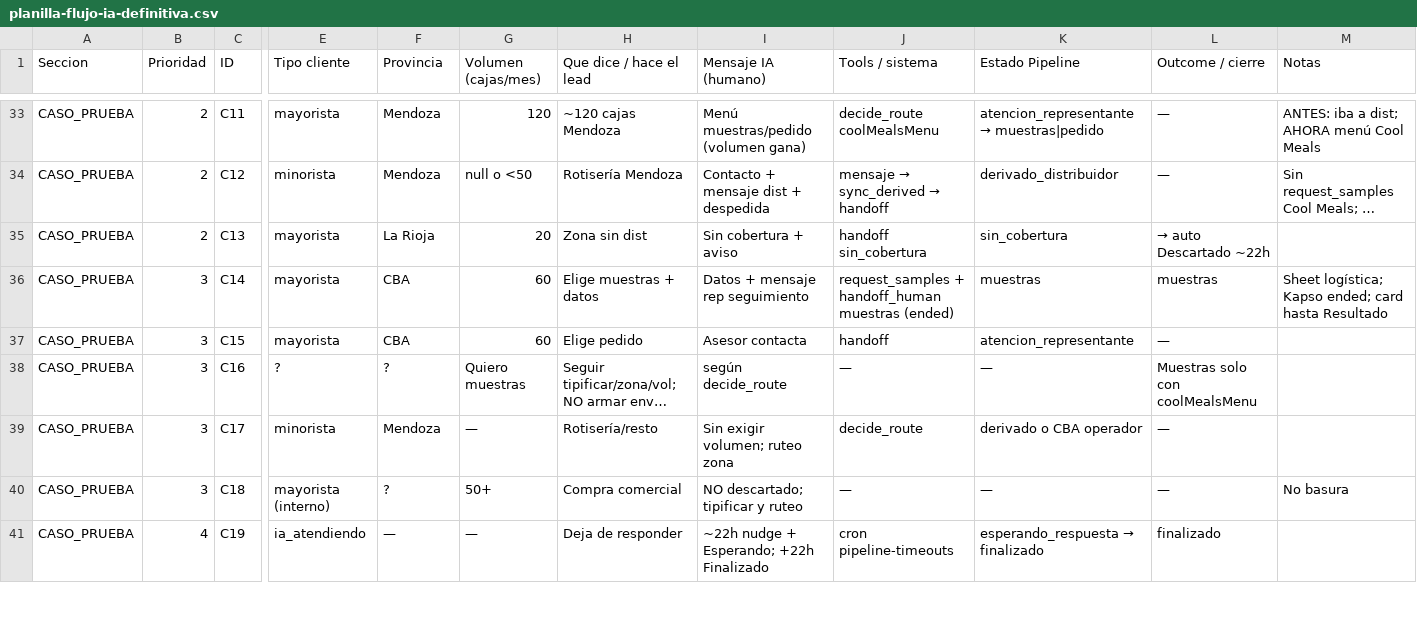
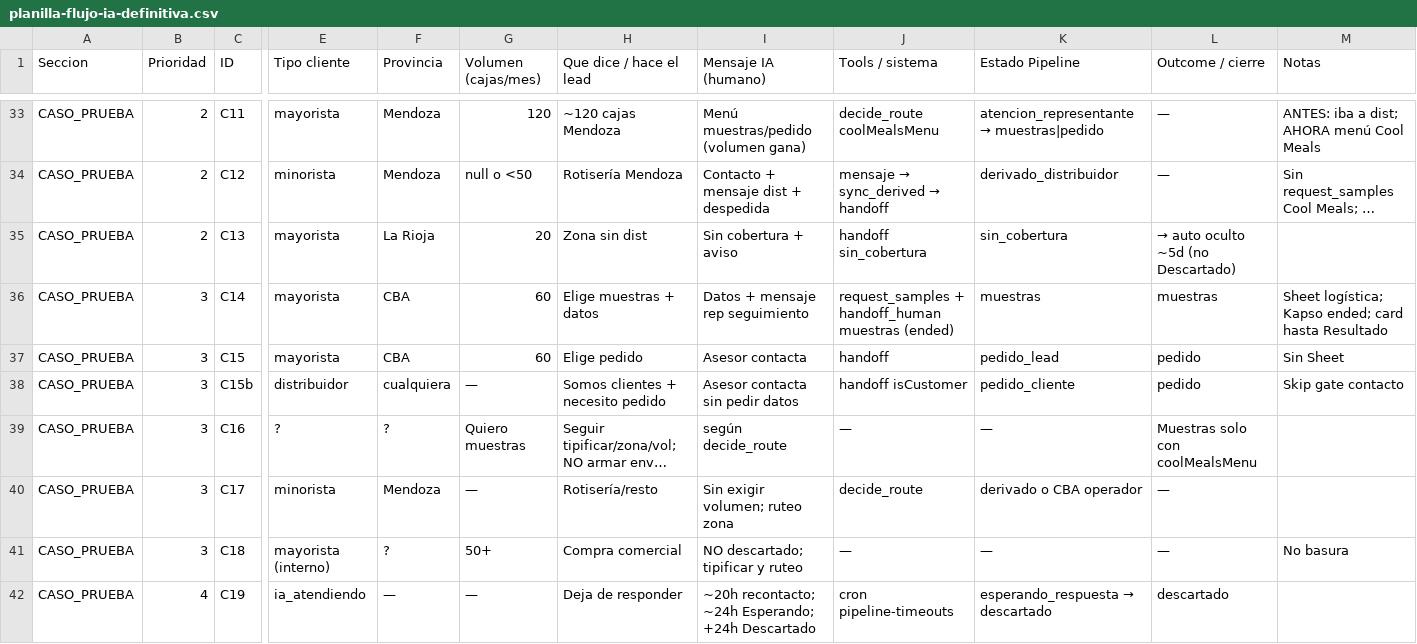
Before and after one commit to fecotechSolutions/tool-coolmeals, a CSV file: docs/planilla-flujo-ia-definitiva.csv, drawn as a sheet; only a part is shown, gaps mark what is left out; long unchanged cells end in …; addresses are those after the commit; rows hold the shown columns only; the diff covers the shown part only; the diff names each change by its address in the sheet, - before the commit and + after, or states it on an @@ line.

```diff
--- a/docs/planilla-flujo-ia-definitiva.csv
+++ b/docs/planilla-flujo-ia-definitiva.csv
-L35 (Outcome / cierre): → auto Descartado ~22h
+L35 (Outcome / cierre): → auto oculto ~5d (no Descartado)
-K37 (Estado Pipeline): atencion_representante
+K37 (Estado Pipeline): pedido_lead
-L37 (Outcome / cierre): —
+L37 (Outcome / cierre): pedido
-M37 (Notas): (empty)
+M37 (Notas): Sin Sheet
+row 38: CASO_PRUEBA | 3 | C15b | distribuidor | cualquiera | — | Somos clientes + necesito pedido | Asesor contacta sin pedir datos | handoff isCustomer | pedido_cliente | pedido | Skip gate contacto
-I42 (Mensaje IA (humano)): ~22h nudge + Esperando; +22h Finalizado
+I42 (Mensaje IA (humano)): ~20h recontacto; ~24h Esperando; +24h Descartado
@@ K42 (Estado Pipeline): esperando_respuesta → finalizado → esperando_respuesta → descartado @@
-L42 (Outcome / cierre): finalizado
+L42 (Outcome / cierre): descartado
```
Also changed, not shown: 1 added row and 29 edited cells elsewhere in this file, 26 other files.
